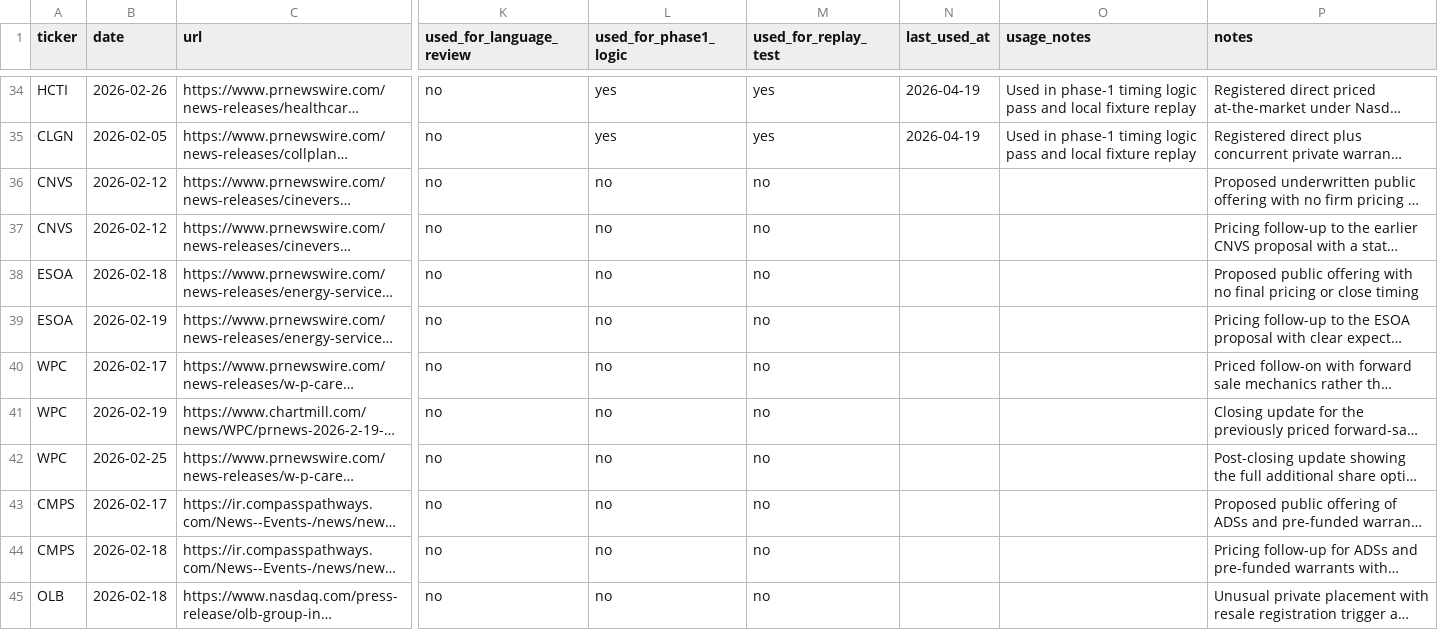
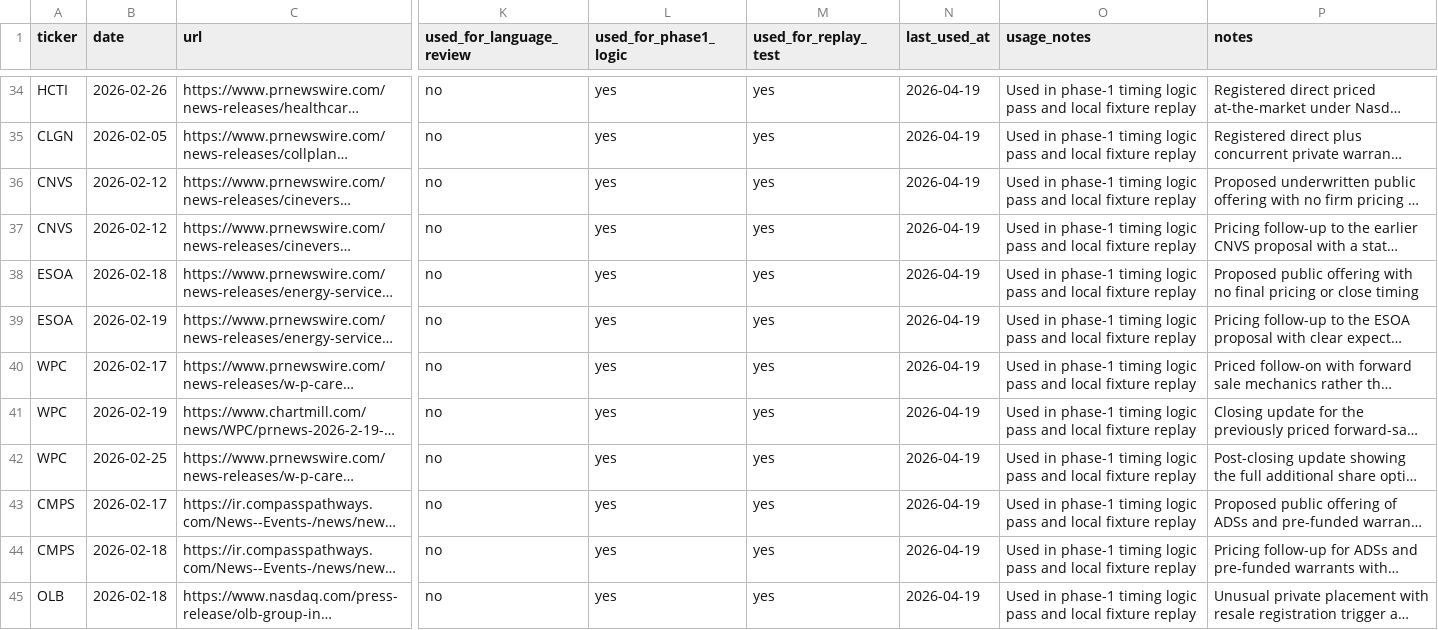
Before and after one commit to traderslink-bot/press-release-v2, a CSV file: docs/article_texts/pr_test_index.csv, drawn as a sheet; only a part is shown, gaps mark what is left out; long unchanged cells end in …; the diff names each change by its address in the sheet, - before the commit and + after, or states it on an @@ line.

Commit message:
Add forward-sale and approval timing fixture coverage

```diff
--- a/docs/article_texts/pr_test_index.csv
+++ b/docs/article_texts/pr_test_index.csv
-L36:L45 (used_for_phase1_logic): no
+L36:L45 (used_for_phase1_logic): yes
-M36:M45 (used_for_replay_test): no
+M36:M45 (used_for_replay_test): yes
-N36:N45 (last_used_at): (empty)
+N36:N45 (last_used_at): 2026-04-19
-O36:O45 (usage_notes): (empty)
+O36:O45 (usage_notes): Used in phase-1 timing logic pass and local fixture replay
```
Also changed, not shown: 2 other files.
